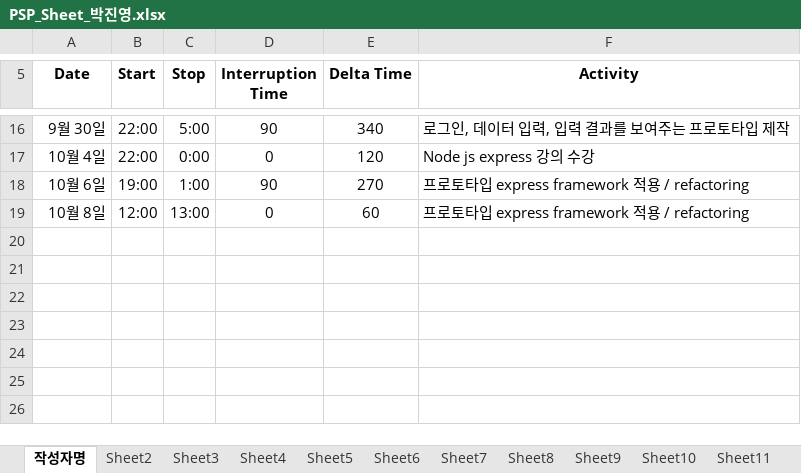
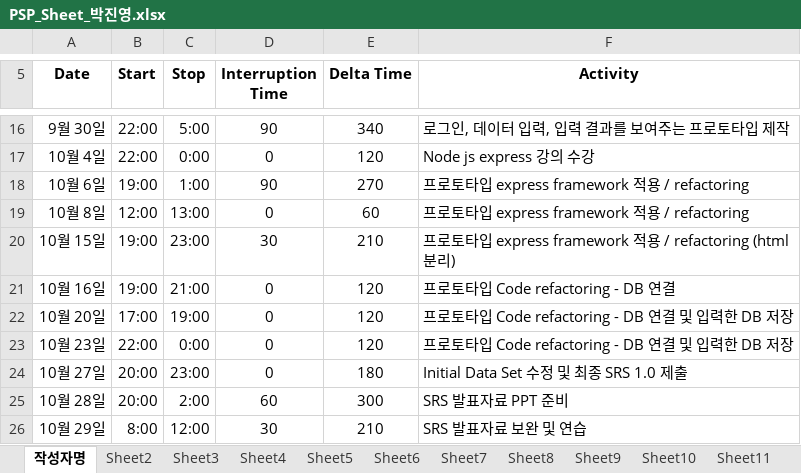
Before and after one commit to ed-jinyoung-park/SoftwareTeam2, an Excel workbook: PSP_Sheets/PSP_Sheet_박진영.xlsx, sheet 작성자명, drawn as a sheet; only a part is shown, gaps mark what is left out; values as stored, in another font and other column widths than the file's, no borders; the diff names each change by its address in the sheet, - before the commit and + after, or states it on an @@ line.

```diff
--- a/PSP_Sheets/PSP_Sheet_박진영.xlsx (sheet 작성자명)
+++ b/PSP_Sheets/PSP_Sheet_박진영.xlsx (sheet 작성자명)
+row 20: 10월 15일 | 19:00 | 23:00 | 30 | 210 | 프로토타입 express framework 적용 / refactoring (html 분리)
+row 21: 10월 16일 | 19:00 | 21:00 | 0 | 120 | 프로토타입 Code refactoring - DB 연결
+row 22: 10월 20일 | 17:00 | 19:00 | 0 | 120 | 프로토타입 Code refactoring - DB 연결 및 입력한 DB 저장
+row 23: 10월 23일 | 22:00 | 0:00 | 0 | 120 | 프로토타입 Code refactoring - DB 연결 및 입력한 DB 저장
+row 24: 10월 27일 | 20:00 | 23:00 | 0 | 180 | Initial Data Set 수정 및 최종 SRS 1.0 제출
+row 25: 10월 28일 | 20:00 | 2:00 | 60 | 300 | SRS 발표자료 PPT 준비
+row 26: 10월 29일 | 8:00 | 12:00 | 30 | 210 | SRS 발표자료 보완 및 연습
```
Also changed, not shown: PSP_Sheets/PSP_Sheet_2조.xlsx.
